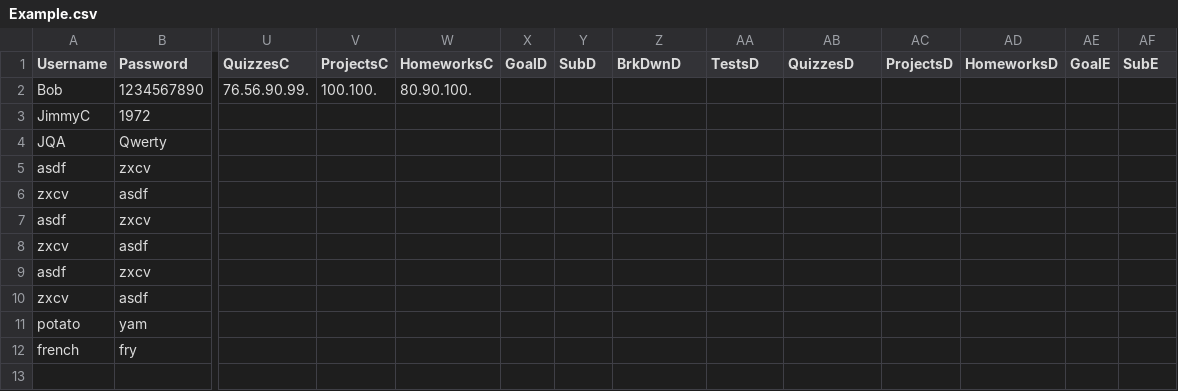
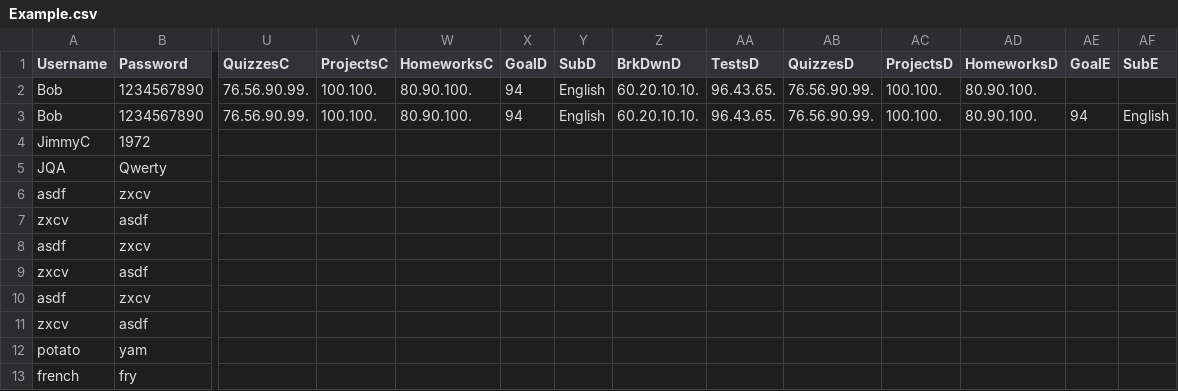
Before and after one commit to stoprover/FinalProject, a CSV file: Example.csv, drawn as a sheet; only a part is shown, gaps mark what is left out; rows hold the shown columns only; the diff names each change by its address in the sheet, - before the commit and + after, or states it on an @@ line.

Commit message:
still don't know if this works

```diff
--- a/Example.csv
+++ b/Example.csv
-X2 (GoalD): (empty)
+X2 (GoalD): 94
-Y2 (SubD): (empty)
+Y2 (SubD): English
-Z2 (BrkDwnD): (empty)
+Z2 (BrkDwnD): 60.20.10.10.
-AA2 (TestsD): (empty)
+AA2 (TestsD): 96.43.65.
-AB2 (QuizzesD): (empty)
+AB2 (QuizzesD): 76.56.90.99.
-AC2 (ProjectsD): (empty)
+AC2 (ProjectsD): 100.100.
-AD2 (HomeworksD): (empty)
+AD2 (HomeworksD): 80.90.100.
+row 3: Bob | 1234567890 | 76.56.90.99. | 100.100. | 80.90.100. | 94 | English | 60.20.10.10. | 96.43.65. | 76.56.90.99. | 100.100. | 80.90.100. | 94 | English
```
